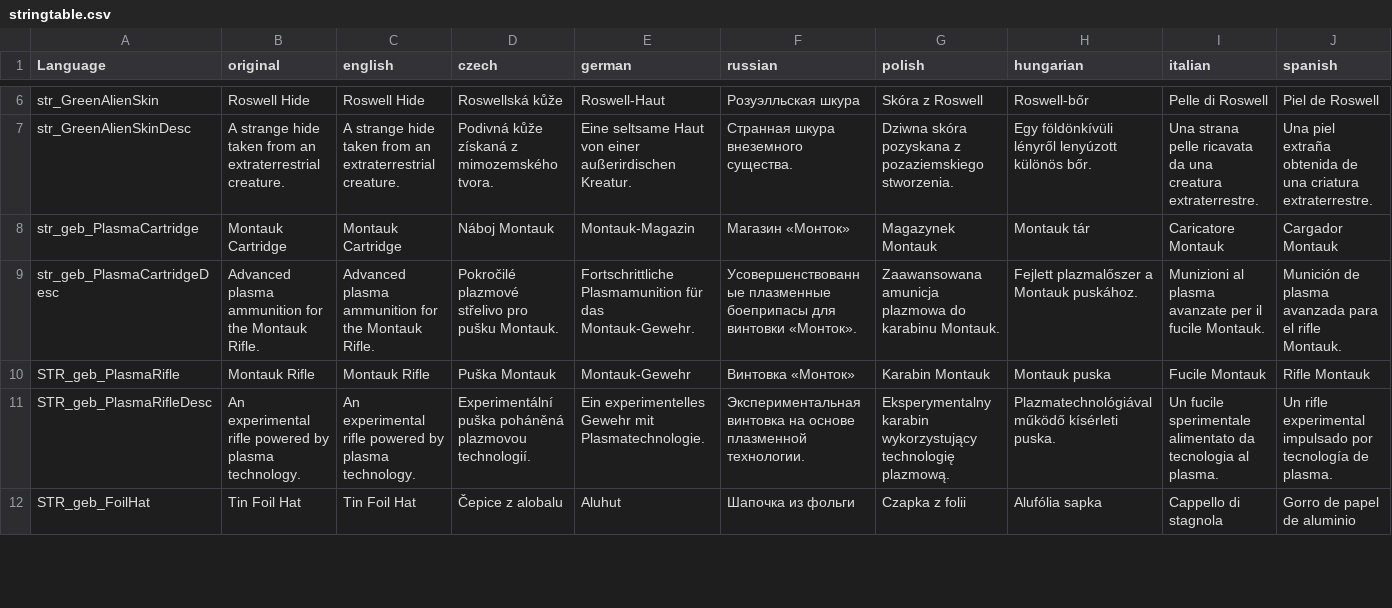
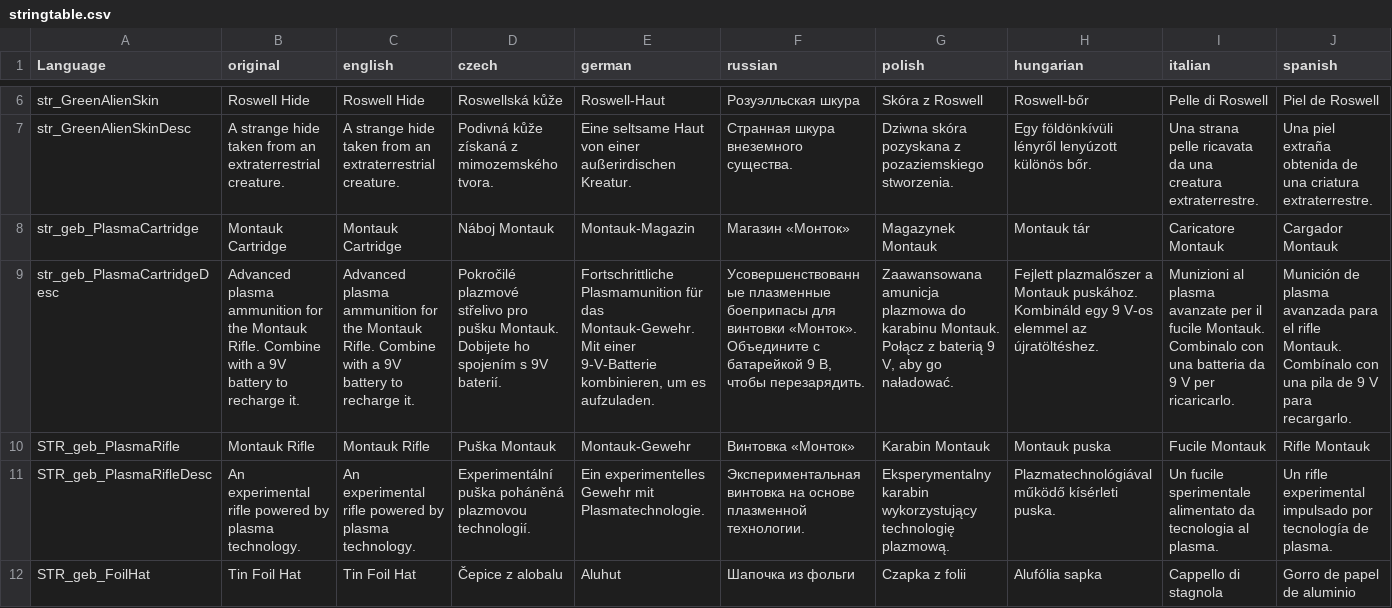
Before and after one commit to PackJC/alieninvasion, a CSV file: languagecore/stringtable.csv, drawn as a sheet; only a part is shown, gaps mark what is left out; the diff covers the shown part only; the diff names each change by its address in the sheet, - before the commit and + after, or states it on an @@ line.

```diff
--- a/languagecore/stringtable.csv
+++ b/languagecore/stringtable.csv
-B9 (original): …Montauk Rifle.
+B9 (original): …Montauk Rifle. Combine with a 9V battery to recharge it.
-C9 (english): …Montauk Rifle.
+C9 (english): …Montauk Rifle. Combine with a 9V battery to recharge it.
-D9 (czech): …pušku Montauk.
+D9 (czech): …pušku Montauk. Dobijete ho spojením s 9V baterií.
-E9 (german): …das Montauk-Gewehr.
+E9 (german): …das Montauk-Gewehr. Mit einer 9-V-Batterie kombinieren, um es aufzuladen.
-F9 (russian): …винтовки «Монток».
+F9 (russian): …винтовки «Монток». Объедините с батарейкой 9 В, чтобы перезарядить.
-G9 (polish): …karabinu Montauk.
+G9 (polish): …karabinu Montauk. Połącz z baterią 9 V, aby go naładować.
-H9 (hungarian): …Montauk puskához.
+H9 (hungarian): …Montauk puskához. Kombináld egy 9 V-os elemmel az újratöltéshez.
-I9 (italian): …fucile Montauk.
+I9 (italian): …fucile Montauk. Combinalo con una batteria da 9 V per ricaricarlo.
-J9 (spanish): …rifle Montauk.
+J9 (spanish): …rifle Montauk. Combínalo con una pila de 9 V para recargarlo.
```
Also changed, not shown: 1 added row and 19 edited cells elsewhere in this file, 22 other files.
